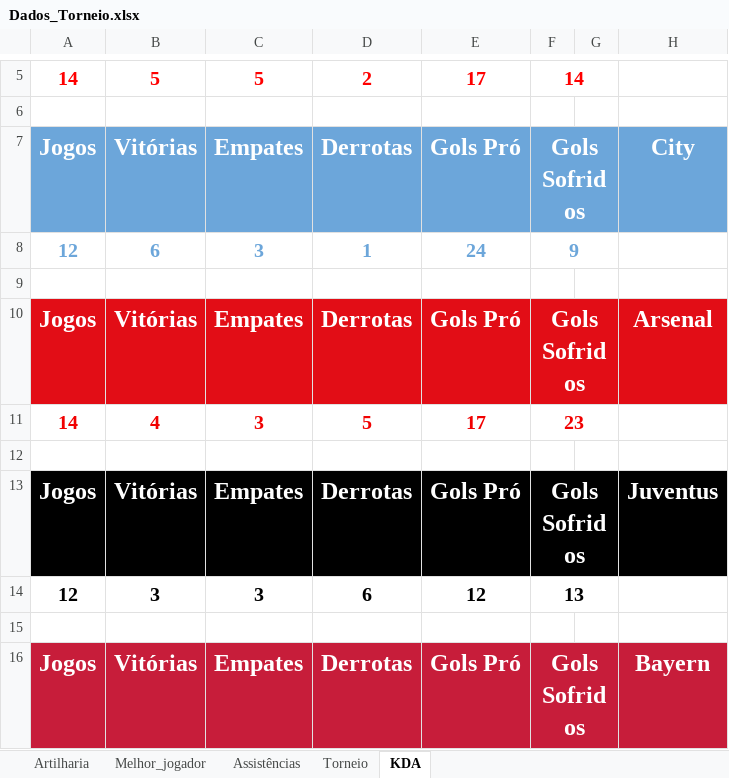
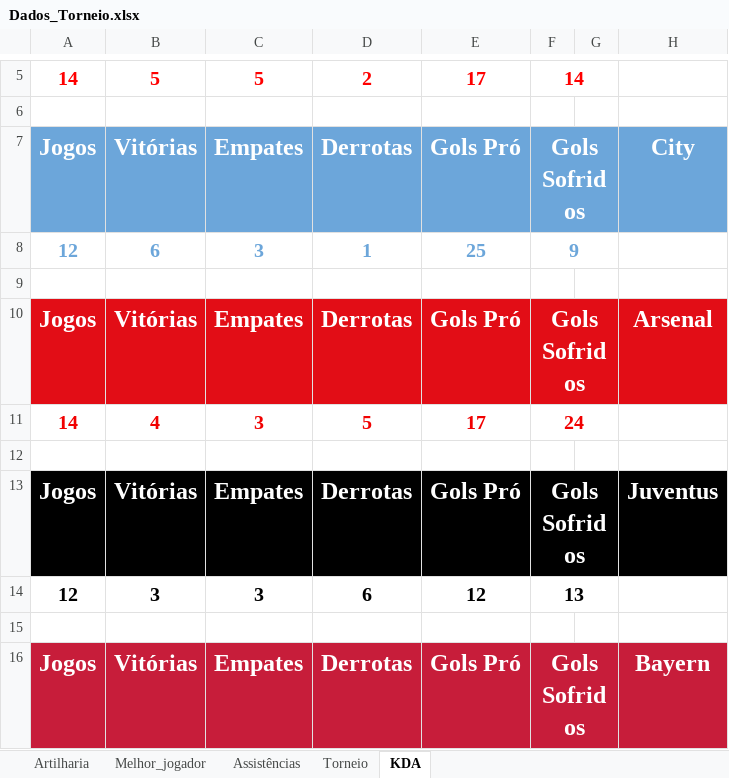
Before and after one commit to PaulinoBrunoMar/tuf.github.io, an Excel workbook: Dados/Dados_Torneio.xlsx, sheet KDA, drawn as a sheet; only a part is shown, gaps mark what is left out; values as stored, in another font and other column widths than the file's, no borders; the diff names each change by its address in the sheet, - before the commit and + after, or states it on an @@ line.

```diff
--- a/Dados/Dados_Torneio.xlsx (sheet KDA)
+++ b/Dados/Dados_Torneio.xlsx (sheet KDA)
-E8: 24
+E8: 25
-F11: 23
+F11: 24
```
Also changed, not shown: sheet Torneio, sheet Artilharia, 6 other files.
